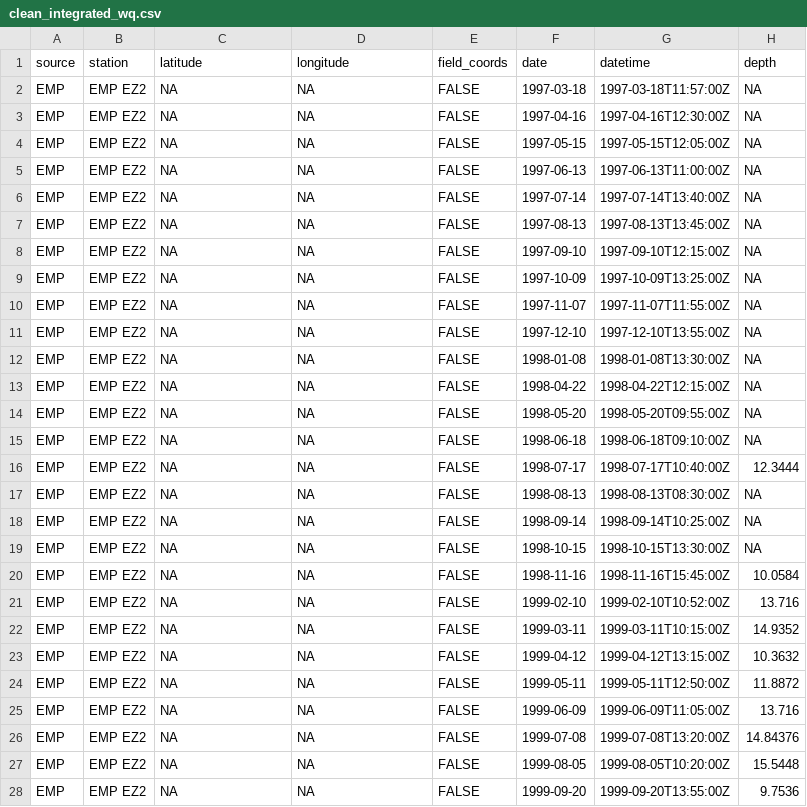
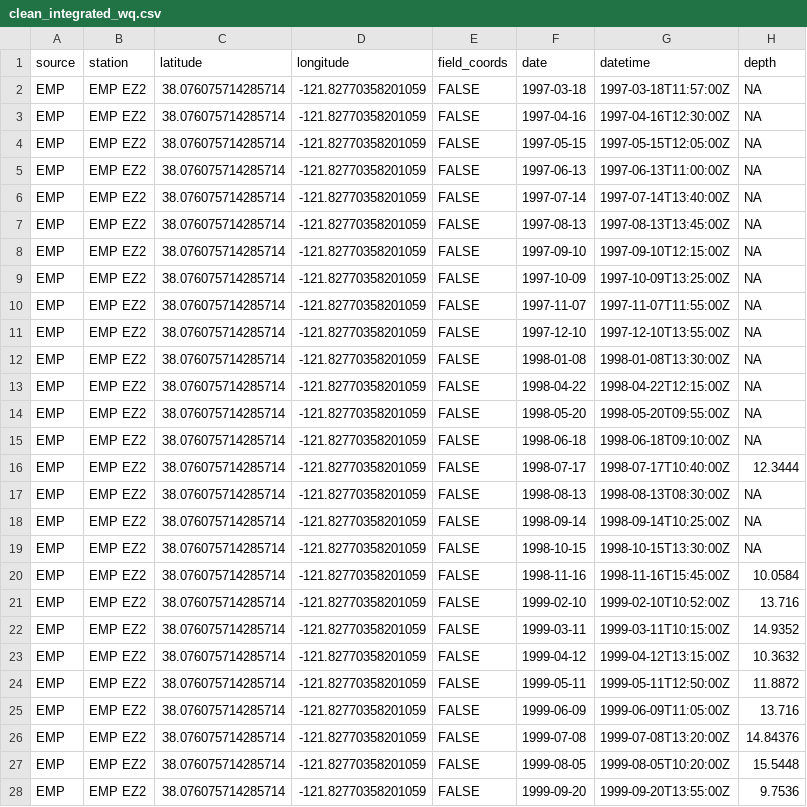
Before and after one commit to Delta-Stewardship-Council/swg-21-connectivity, a CSV file: data_clean/clean_integrated_wq.csv, drawn as a sheet; only a part is shown; the diff covers the shown part only; the diff names each change by its address in the sheet, - before the commit and + after, or states it on an @@ line.

Commit message:
Cleaned csv for Integrated WQ including all observations w ChlA since 1997

```diff
--- a/data_clean/clean_integrated_wq.csv
+++ b/data_clean/clean_integrated_wq.csv
-C2:C28 (latitude): NA
+C2:C28 (latitude): 38.076075714285714
-D2:D28 (longitude): NA
+D2:D28 (longitude): -121.82770358201059
```
Also changed, not shown: 100 edited cells elsewhere in this file.
